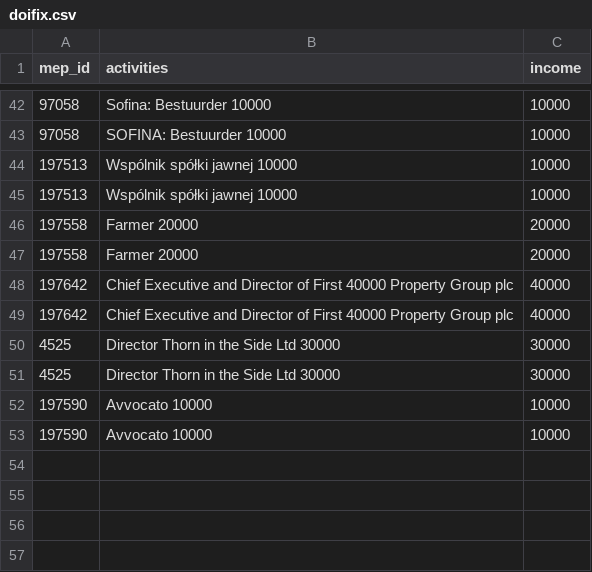
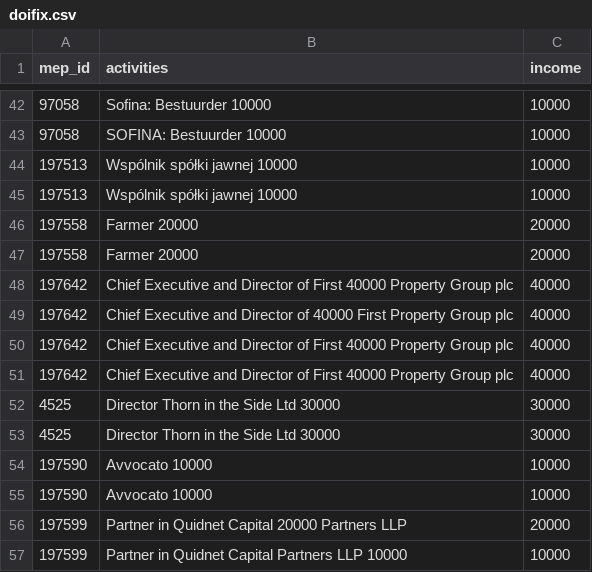
Before and after one commit to gchiara/integritywatch-eu, a CSV file: public/data/meps/doifix.csv, drawn as a sheet; only a part is shown, gaps mark what is left out.

```diff
--- a/public/data/meps/doifix.csv
+++ b/public/data/meps/doifix.csv
@@ -48,2 +48,4 @@ mep_id,activities,income
 197642,Chief Executive and Director of First                                                 40000 Property Group plc,40000
+197642,Chief Executive and Director of                                                        40000 First Property Group plc,40000
+197642,Chief Executive and Director of First                                                         40000 Property Group plc,40000
 197642,Chief Executive and Director of First                                                   40000 Property Group plc,40000
@@ -53 +55,3 @@ mep_id,activities,income
 197590,Avvocato                                                                                                      10000,10000
+197599,Partner in Quidnet Capital                                                                             20000 Partners LLP,20000
+197599,Partner in Quidnet Capital Partners LLP                                                                  10000,10000
```
Also changed, not shown: public/data/meps/mep.csv, 15 other files.
